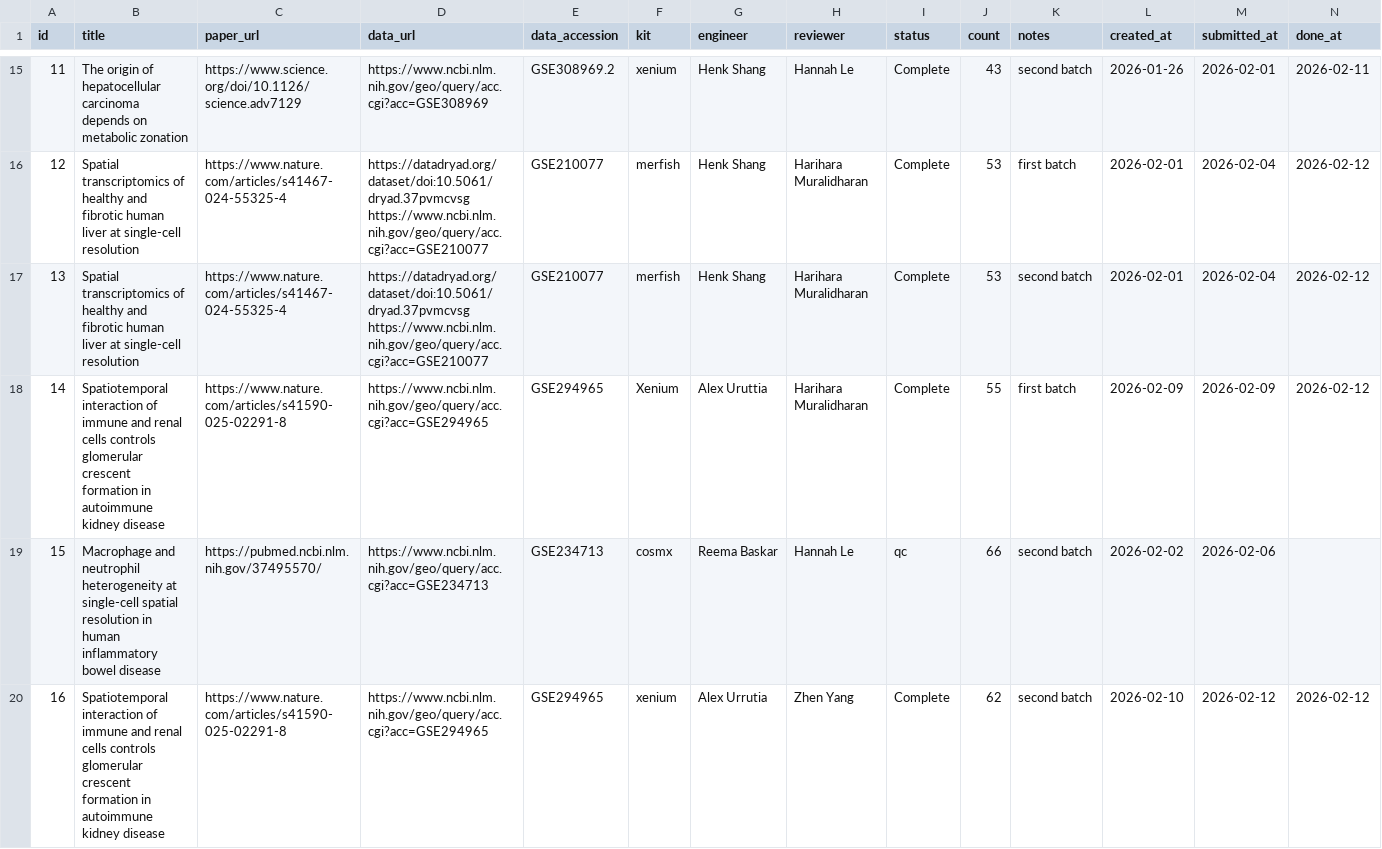
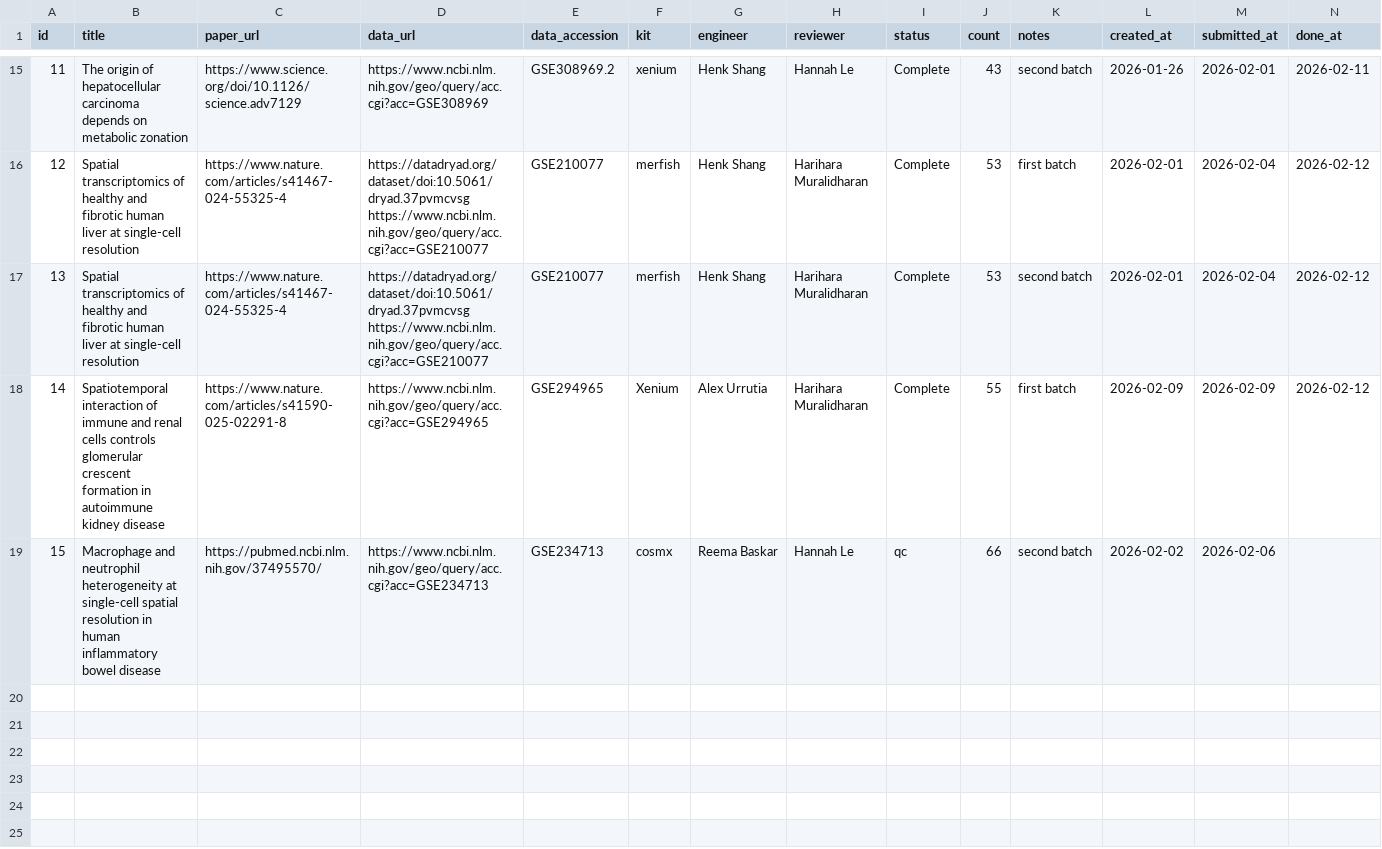
Before and after one commit to alfredoandere/evaluations_dashboard, a CSV file: public/submissions.csv, drawn as a sheet; only a part is shown, gaps mark what is left out.

```diff
--- a/public/submissions.csv
+++ b/public/submissions.csv
@@ -17,4 +17,3 @@ id,title,paper_url,data_url,data_accession,kit,engineer,reviewer,status,count,no
 13,Spatial transcriptomics of healthy and fibrotic human liver at single-cell resolution,https://www.nature.com/articles/s41467-024-55325-4,https://datadryad.org/dataset/doi:10.5061/dryad.37pvmcvsg https://www.ncbi.nlm.nih.gov/geo/query/acc.cgi?acc=GSE210077,GSE210077,merfish,Henk Shang,Harihara Muralidharan,Complete,53,second batch,2026-02-01,2026-02-04,2026-02-12
-14,Spatiotemporal interaction of immune and renal cells controls glomerular crescent formation in autoimmune kidney disease,https://www.nature.com/articles/s41590-025-02291-8,https://www.ncbi.nlm.nih.gov/geo/query/acc.cgi?acc=GSE294965,GSE294965,Xenium,Alex Uruttia,Harihara Muralidharan,Complete,55,first batch,2026-02-09,2026-02-09,2026-02-12
+14,Spatiotemporal interaction of immune and renal cells controls glomerular crescent formation in autoimmune kidney disease,https://www.nature.com/articles/s41590-025-02291-8,https://www.ncbi.nlm.nih.gov/geo/query/acc.cgi?acc=GSE294965,GSE294965,Xenium,Alex Urrutia,Harihara Muralidharan,Complete,55,first batch,2026-02-09,2026-02-09,2026-02-12
 15,Macrophage and neutrophil heterogeneity at single-cell spatial resolution in human inflammatory bowel disease,https://pubmed.ncbi.nlm.nih.gov/37495570/,https://www.ncbi.nlm.nih.gov/geo/query/acc.cgi?acc=GSE234713,GSE234713,cosmx,Reema Baskar,Hannah Le,qc,66,second batch,2026-02-02,2026-02-06,
-16,Spatiotemporal interaction of immune and renal cells controls glomerular crescent formation in autoimmune kidney disease,https://www.nature.com/articles/s41590-025-02291-8,https://www.ncbi.nlm.nih.gov/geo/query/acc.cgi?acc=GSE294965,GSE294965,xenium,Alex Urrutia,Zhen Yang,Complete,62,second batch,2026-02-10,2026-02-12,2026-02-12
```
Also changed, not shown: 1 other file.
